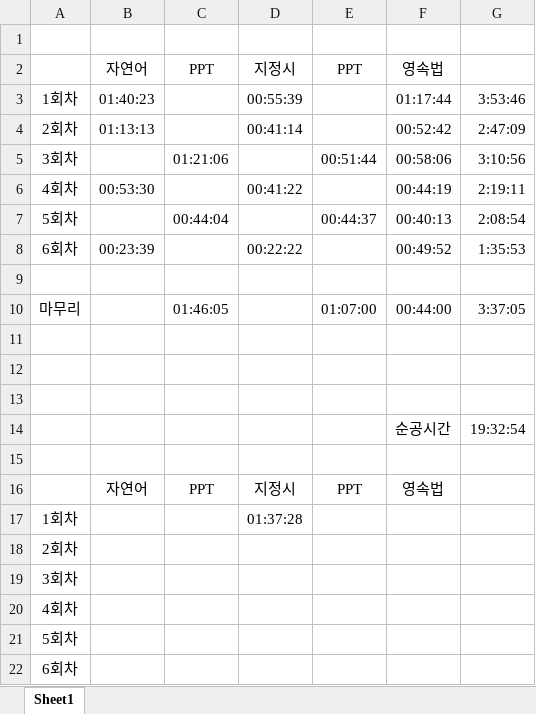
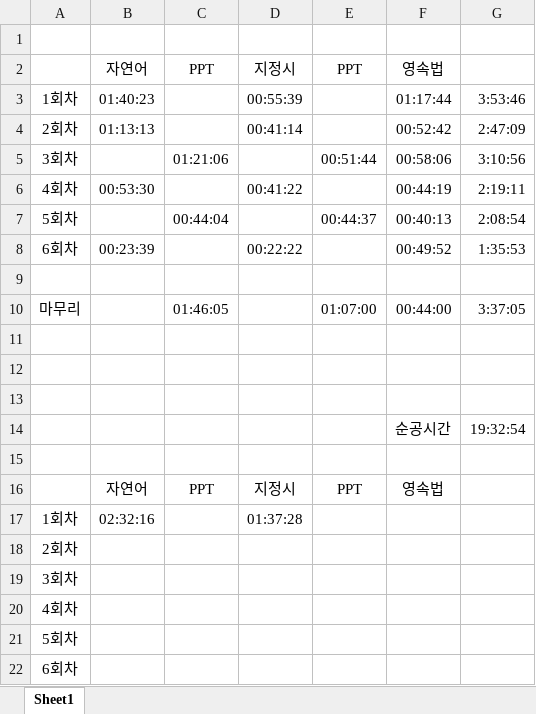
Before and after one commit to suhan0304/UnrealEngine_Study, an Excel workbook: GameProjectReport/Study Time.xlsx, sheet Sheet1, drawn as a sheet; values as stored, in another font and other column widths than the file's, no borders; the diff names each change by its address in the sheet, - before the commit and + after, or states it on an @@ line.

Commit message:
Update Study Time.xlsx

```diff
--- a/GameProjectReport/Study Time.xlsx (sheet Sheet1)
+++ b/GameProjectReport/Study Time.xlsx (sheet Sheet1)
-B17: (empty)
+B17: 02:32:16
```
